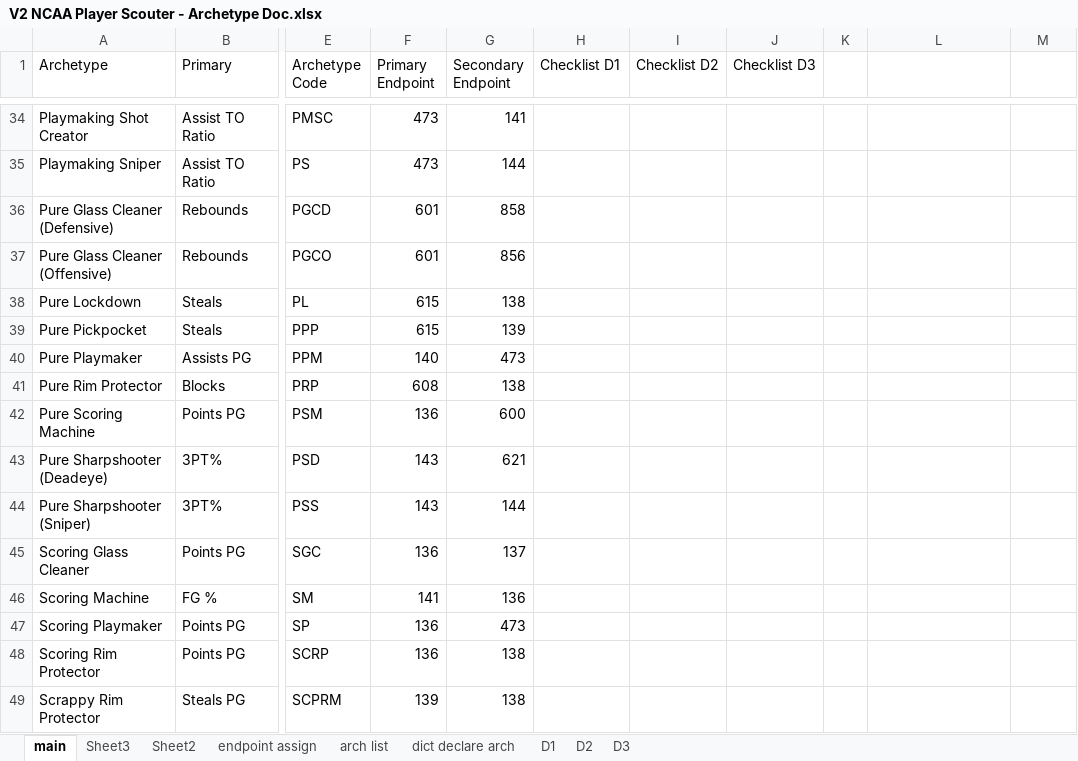
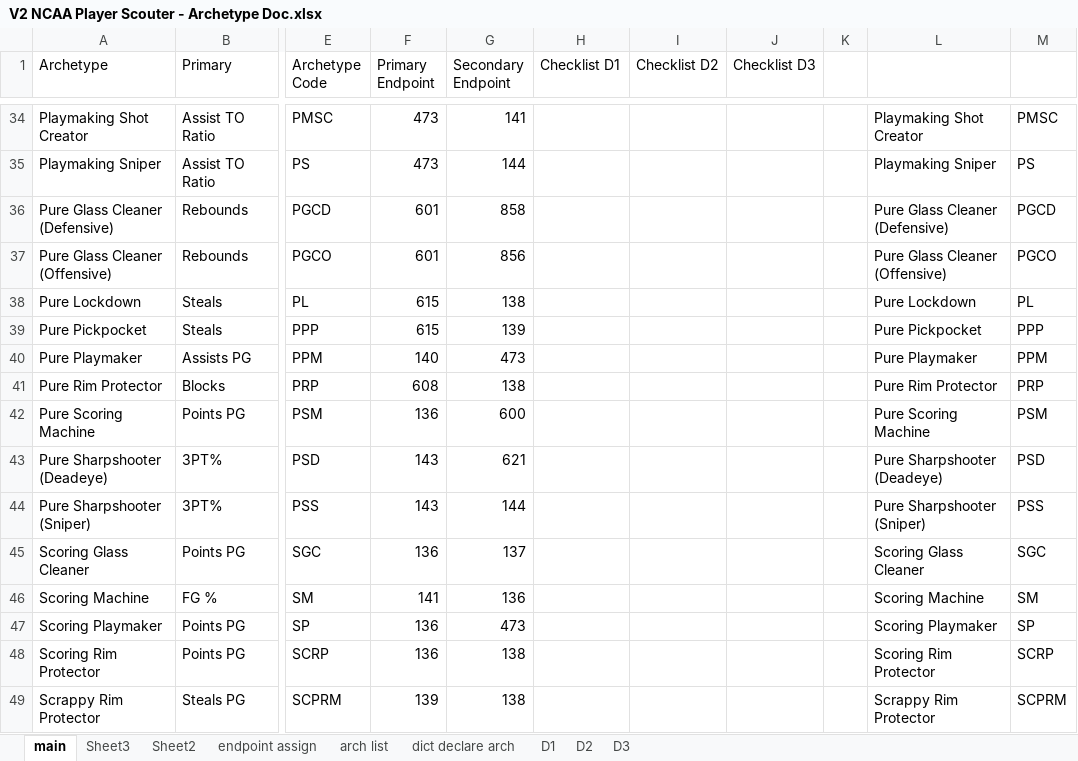
Before and after one commit to jclimix/ncaa-scouter, an Excel workbook: Project Workbooks/V2 NCAA Player Scouter - Archetype Doc.xlsx, sheet main, drawn as a sheet; only a part is shown, gaps mark what is left out; values as stored, in another font and other column widths than the file's, no cell formats; conditional formats and table styles not drawn; the diff covers the shown part only; the diff names each change by its address in the sheet, - before the commit and + after, or states it on an @@ line.

```diff
--- a/Project Workbooks/V2 NCAA Player Scouter - Archetype Doc.xlsx (sheet main)
+++ b/Project Workbooks/V2 NCAA Player Scouter - Archetype Doc.xlsx (sheet main)
-L34: (empty)
+L34: Playmaking Shot Creator
-M34: (empty)
+M34: PMSC
-L35: (empty)
+L35: Playmaking Sniper
-M35: (empty)
+M35: PS
-L36: (empty)
+L36: Pure Glass Cleaner (Defensive)
-M36: (empty)
+M36: PGCD
-L37: (empty)
+L37: Pure Glass Cleaner (Offensive)
-M37: (empty)
+M37: PGCO
-L38: (empty)
+L38: Pure Lockdown
-M38: (empty)
+M38: PL
-L39: (empty)
+L39: Pure Pickpocket
-M39: (empty)
+M39: PPP
-L40: (empty)
+L40: Pure Playmaker
-M40: (empty)
+M40: PPM
-L41: (empty)
+L41: Pure Rim Protector
-M41: (empty)
+M41: PRP
-L42: (empty)
+L42: Pure Scoring Machine
-M42: (empty)
+M42: PSM
-L43: (empty)
+L43: Pure Sharpshooter (Deadeye)
-M43: (empty)
+M43: PSD
-L44: (empty)
+L44: Pure Sharpshooter (Sniper)
-M44: (empty)
+M44: PSS
-L45: (empty)
+L45: Scoring Glass Cleaner
-M45: (empty)
+M45: SGC
-L46: (empty)
+L46: Scoring Machine
-M46: (empty)
+M46: SM
-L47: (empty)
+L47: Scoring Playmaker
-M47: (empty)
+M47: SP
-L48: (empty)
+L48: Scoring Rim Protector
-M48: (empty)
+M48: SCRP
-L49: (empty)
+L49: Scrappy Rim Protector
-M49: (empty)
+M49: SCPRM
```
Also changed, not shown: 88 edited cells elsewhere in this sheet, cell formats, 16 other files.
